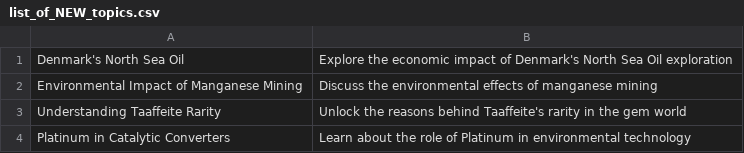
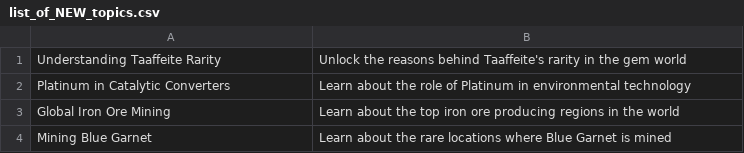
Before and after one commit to agigante80/galena_es, a CSV file: AI_content/list_of_NEW_topics.csv, drawn as a sheet; only a part is shown; the shorter side is filled out with more unchanged rows.

```diff
--- a/AI_content/list_of_NEW_topics.csv
+++ b/AI_content/list_of_NEW_topics.csv
@@ -1,3 +1 @@
-Denmark's North Sea Oil, Explore the economic impact of Denmark's North Sea Oil exploration
-Environmental Impact of Manganese Mining, Discuss the environmental effects of manganese mining
 Understanding Taaffeite Rarity, Unlock the reasons behind Taaffeite's rarity in the gem world
```
Also changed, not shown: AI_content/list_of_ARCHIVED_topics.csv, 3 other files.
